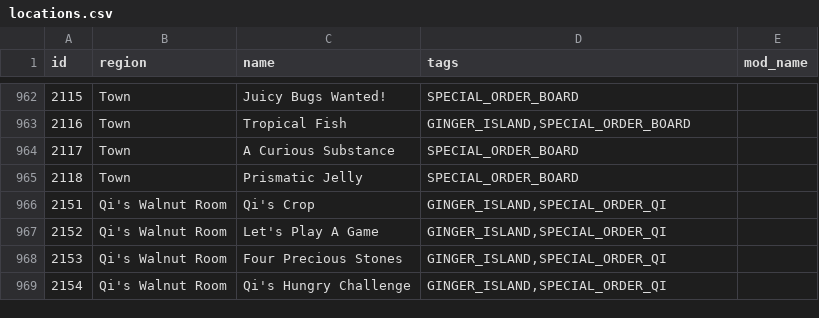
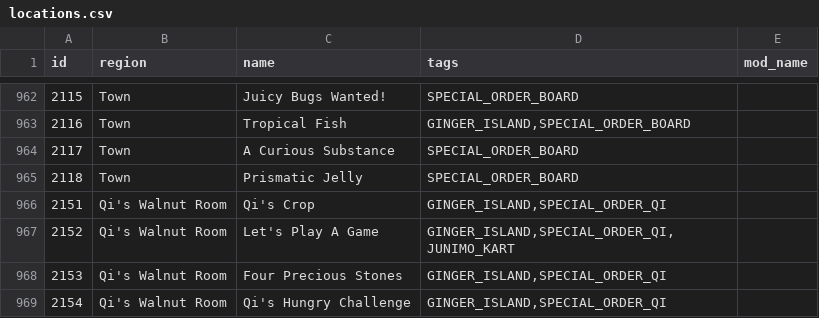
Before and after one commit to ArchipelagoMW/Archipelago, a CSV file: worlds/stardew_valley/data/locations.csv, drawn as a sheet; only a part is shown, gaps mark what is left out.

```diff
--- a/worlds/stardew_valley/data/locations.csv
+++ b/worlds/stardew_valley/data/locations.csv
@@ -966,3 +966,3 @@ id,region,name,tags,mod_name
 2151,Qi's Walnut Room,Qi's Crop,"GINGER_ISLAND,SPECIAL_ORDER_QI",
-2152,Qi's Walnut Room,Let's Play A Game,"GINGER_ISLAND,SPECIAL_ORDER_QI",
+2152,Qi's Walnut Room,Let's Play A Game,"GINGER_ISLAND,SPECIAL_ORDER_QI,JUNIMO_KART",
 2153,Qi's Walnut Room,Four Precious Stones,"GINGER_ISLAND,SPECIAL_ORDER_QI",
```
Also changed, not shown: 2 other files.
